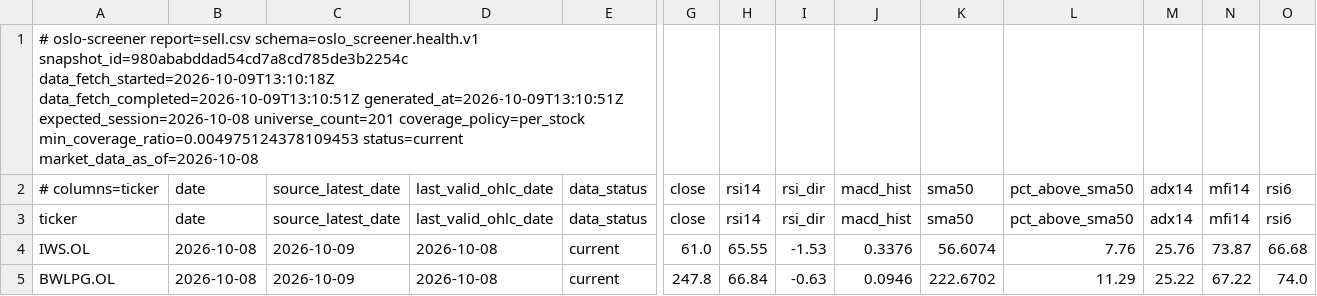
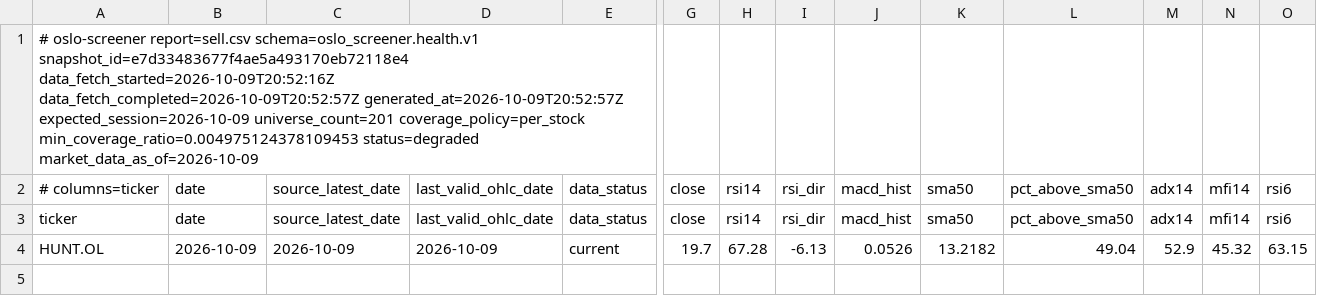
Before and after one commit to keresell-coder/oslo-screener, a CSV file: sell.csv, drawn as a sheet; only a part is shown, gaps mark what is left out; removed rows and columns are numbered as before the commit, all else as after; rows hold the shown columns only; the diff names each change by its address in the sheet, - before the commit and + after, or states it on an @@ line.

```diff
--- a/sell.csv
+++ b/sell.csv
-A1: …report=sell.csv schema=oslo_screener.health.v1 snapshot_id=980ababddad54cd7a8cd785de3b2254c data_fetch_started=2026-10-09T13:10:18Z data_fetch_completed=2026-10-09T13:10:51Z generated_at=2026-10-09T13:10:51Z expected_session=2026-10-08 universe_count=201 coverage_policy=per_stock min_coverage_ratio=0.004975124378109453 status=current market_data_as_of=2026-10-08
+A1: …report=sell.csv schema=oslo_screener.health.v1 snapshot_id=e7d33483677f4ae5a493170eb72118e4 data_fetch_started=2026-10-09T20:52:16Z data_fetch_completed=2026-10-09T20:52:57Z generated_at=2026-10-09T20:52:57Z expected_session=2026-10-09 universe_count=201 coverage_policy=per_stock min_coverage_ratio=0.004975124378109453 status=degraded market_data_as_of=2026-10-09
-row 4: IWS.OL | 2026-10-08 | 2026-10-09 | 2026-10-08 | current | 61.0 | 65.55 | -1.53 | 0.3376 | 56.6074 | 7.76 | 25.76 | 73.87 | 66.68
-row 5: BWLPG.OL | 2026-10-08 | 2026-10-09 | 2026-10-08 | current | 247.8 | 66.84 | -0.63 | 0.0946 | 222.6702 | 11.29 | 25.22 | 67.22 | 74.0
+row 4: HUNT.OL | 2026-10-09 | 2026-10-09 | 2026-10-09 | current | 19.7 | 67.28 | -6.13 | 0.0526 | 13.2182 | 49.04 | 52.9 | 45.32 | 63.15
```
Also changed, not shown: buy.csv, signals_only.csv, 6 other files.
